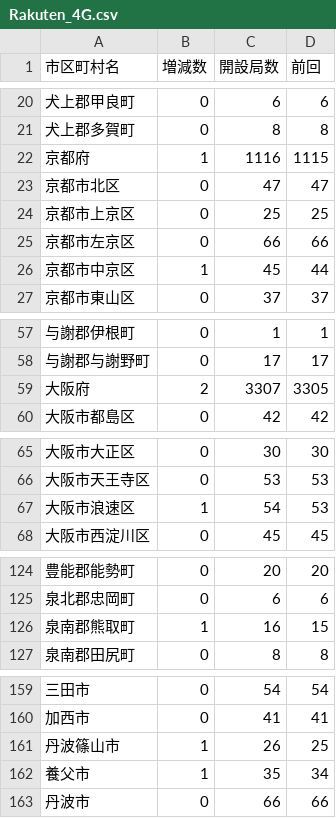
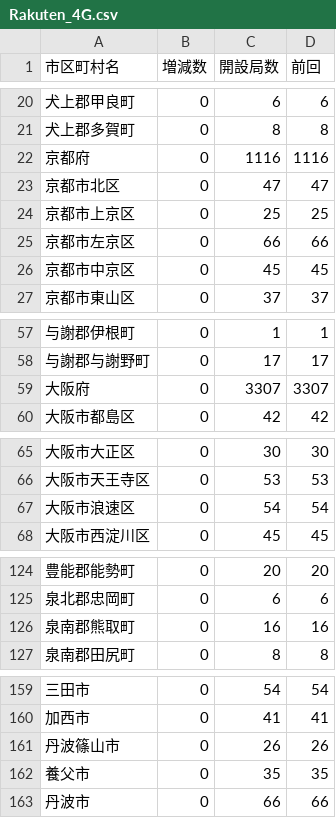
Before and after one commit to denpayanara/musen_rakuten, a CSV file: tweet_data/Rakuten_4G.csv, drawn as a sheet; only a part is shown, gaps mark what is left out; the diff covers the shown part only.

```diff
--- a/tweet_data/Rakuten_4G.csv
+++ b/tweet_data/Rakuten_4G.csv
@@ -21,3 +21,3 @@
 犬上郡多賀町,0,8,8
-京都府,1,1116,1115
+京都府,0,1116,1116
 京都市北区,0,47,47
@@ -25,3 +25,3 @@
 京都市左京区,0,66,66
-京都市中京区,1,45,44
+京都市中京区,0,45,45
 京都市東山区,0,37,37
@@ -58,3 +58,3 @@
 与謝郡与謝野町,0,17,17
-大阪府,2,3307,3305
+大阪府,0,3307,3307
 大阪市都島区,0,42,42
@@ -66,3 +66,3 @@
 大阪市天王寺区,0,53,53
-大阪市浪速区,1,54,53
+大阪市浪速区,0,54,54
 大阪市西淀川区,0,45,45
@@ -125,3 +125,3 @@
 泉北郡忠岡町,0,6,6
-泉南郡熊取町,1,16,15
+泉南郡熊取町,0,16,16
 泉南郡田尻町,0,8,8
@@ -160,4 +160,4 @@
 加西市,0,41,41
-丹波篠山市,1,26,25
-養父市,1,35,34
+丹波篠山市,0,26,26
+養父市,0,35,35
 丹波市,0,66,66
```
Also changed, not shown: 4 edited cells elsewhere in this file, csv/musen_day.csv.
